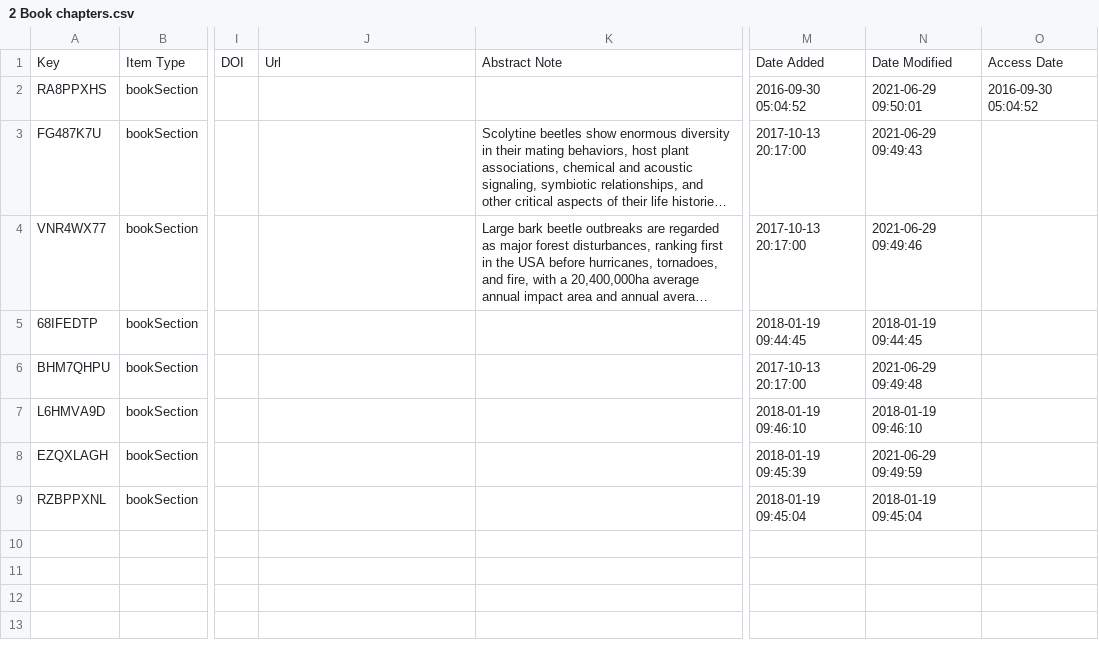
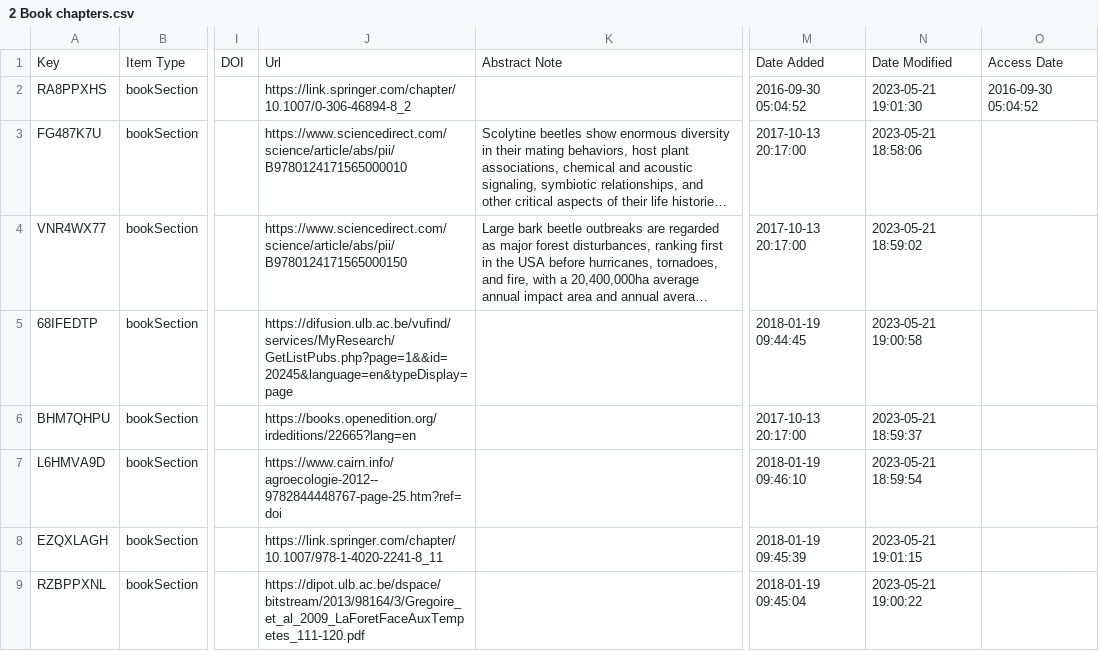
Before and after one commit to yannforget/spell-website, a CSV file: zotero/2 Book chapters.csv, drawn as a sheet; only a part is shown, gaps mark what is left out; long unchanged cells end in …; the diff names each change by its address in the sheet, - before the commit and + after, or states it on an @@ line.

```diff
--- a/zotero/2 Book chapters.csv
+++ b/zotero/2 Book chapters.csv
-J2: (empty)
+J2: https://link.springer.com/chapter/10.1007/0-306-46894-8_2
-N2: 2021-06-29 09:50:01
+N2: 2023-05-21 19:01:30
-J3: (empty)
+J3: https://www.sciencedirect.com/science/article/abs/pii/B9780124171565000010
-N3: 2021-06-29 09:49:43
+N3: 2023-05-21 18:58:06
-J4: (empty)
+J4: https://www.sciencedirect.com/science/article/abs/pii/B9780124171565000150
-N4: 2021-06-29 09:49:46
+N4: 2023-05-21 18:59:02
-J5: (empty)
+J5: https://difusion.ulb.ac.be/vufind/services/MyResearch/GetListPubs.php?page=1&&id=20245&language=en&typeDisplay=page
-N5: 2018-01-19 09:44:45
+N5: 2023-05-21 19:00:58
-J6: (empty)
+J6: https://books.openedition.org/irdeditions/22665?lang=en
-N6: 2021-06-29 09:49:48
+N6: 2023-05-21 18:59:37
-J7: (empty)
+J7: https://www.cairn.info/agroecologie-2012--9782844448767-page-25.htm?ref=doi
-N7: 2018-01-19 09:46:10
+N7: 2023-05-21 18:59:54
-J8: (empty)
+J8: https://link.springer.com/chapter/10.1007/978-1-4020-2241-8_11
-N8: 2021-06-29 09:49:59
+N8: 2023-05-21 19:01:15
-J9: (empty)
+J9: https://dipot.ulb.ac.be/dspace/bitstream/2013/98164/3/Gregoire_et_al_2009_LaForetFaceAuxTempetes_111-120.pdf
-N9: 2018-01-19 09:45:04
+N9: 2023-05-21 19:00:22
```
Also changed, not shown: 2 other files.
